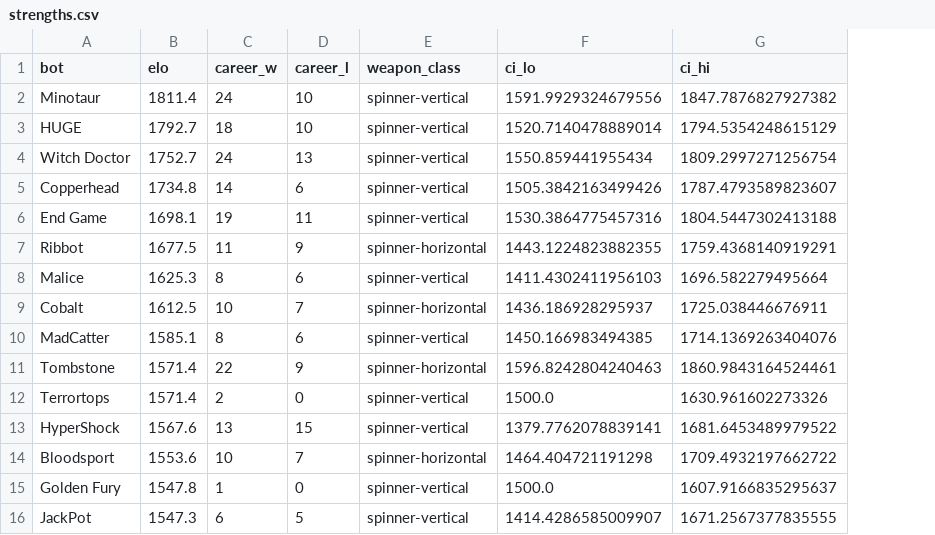
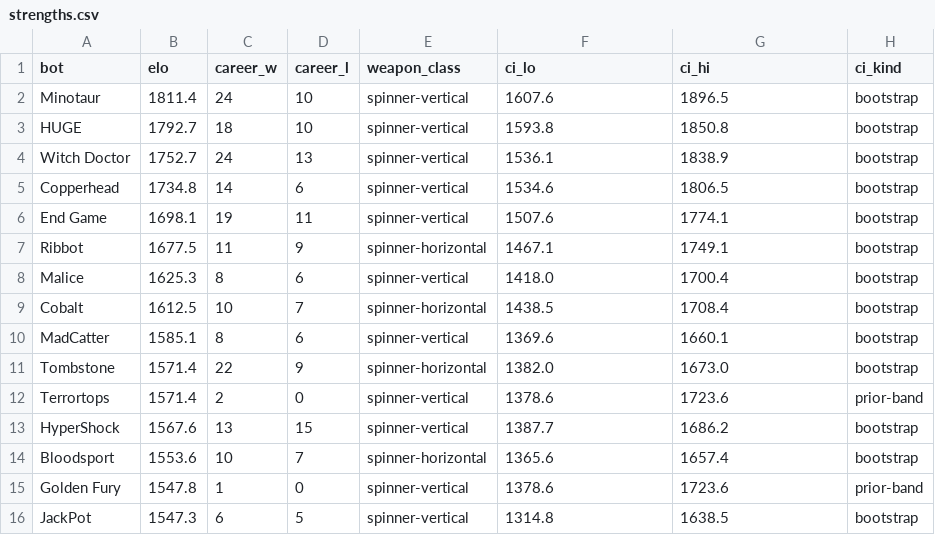
Before and after one commit to Yazan-O/battlebots-pit-boss, a CSV file: data/predictions/strengths.csv, drawn as a sheet; only a part is shown; the diff covers the shown part only; the diff names each change by its address in the sheet, - before the commit and + after, or states it on an @@ line.

Commit message:
accountability hardening: week files write-once + result-overlap gate, episode-keyed fail-closed scoring, append-only season results (cache-free fetch), score-before-buzz, honest CIs (parametric bootstrap + explicit prior band), Track Record headlines pre-registered rows only

```diff
--- a/data/predictions/strengths.csv
+++ b/data/predictions/strengths.csv
+column H (ci_kind), rows 2-16: bootstrap | bootstrap | bootstrap | bootstrap | bootstrap | bootstrap | bootstrap | bootstrap | bootstrap | bootstrap | prior-band | bootstrap | bootstrap | prior-band | bootstrap
-F2 (ci_lo): 1591.9929324679556
+F2 (ci_lo): 1607.6
-G2 (ci_hi): 1847.7876827927382
+G2 (ci_hi): 1896.5
-F3 (ci_lo): 1520.7140478889014
+F3 (ci_lo): 1593.8
-G3 (ci_hi): 1794.5354248615129
+G3 (ci_hi): 1850.8
-F4 (ci_lo): 1550.859441955434
+F4 (ci_lo): 1536.1
-G4 (ci_hi): 1809.2997271256754
+G4 (ci_hi): 1838.9
-F5 (ci_lo): 1505.3842163499426
+F5 (ci_lo): 1534.6
-G5 (ci_hi): 1787.4793589823607
+G5 (ci_hi): 1806.5
-F6 (ci_lo): 1530.3864775457316
+F6 (ci_lo): 1507.6
-G6 (ci_hi): 1804.5447302413188
+G6 (ci_hi): 1774.1
-F7 (ci_lo): 1443.1224823882355
+F7 (ci_lo): 1467.1
-G7 (ci_hi): 1759.4368140919291
+G7 (ci_hi): 1749.1
-F8 (ci_lo): 1411.4302411956103
+F8 (ci_lo): 1418.0
-G8 (ci_hi): 1696.582279495664
+G8 (ci_hi): 1700.4
-F9 (ci_lo): 1436.186928295937
+F9 (ci_lo): 1438.5
-G9 (ci_hi): 1725.038446676911
+G9 (ci_hi): 1708.4
-F10 (ci_lo): 1450.166983494385
+F10 (ci_lo): 1369.6
-G10 (ci_hi): 1714.1369263404076
+G10 (ci_hi): 1660.1
-F11 (ci_lo): 1596.8242804240463
+F11 (ci_lo): 1382.0
-G11 (ci_hi): 1860.9843164524461
+G11 (ci_hi): 1673.0
-F12 (ci_lo): 1500.0
+F12 (ci_lo): 1378.6
-G12 (ci_hi): 1630.961602273326
+G12 (ci_hi): 1723.6
-F13 (ci_lo): 1379.7762078839141
+F13 (ci_lo): 1387.7
-G13 (ci_hi): 1681.6453489979522
+G13 (ci_hi): 1686.2
-F14 (ci_lo): 1464.404721191298
+F14 (ci_lo): 1365.6
-G14 (ci_hi): 1709.4932197662722
+G14 (ci_hi): 1657.4
-F15 (ci_lo): 1500.0
+F15 (ci_lo): 1378.6
-G15 (ci_hi): 1607.9166835295637
+G15 (ci_hi): 1723.6
-F16 (ci_lo): 1414.4286585009907
+F16 (ci_lo): 1314.8
-G16 (ci_hi): 1671.2567377835555
+G16 (ci_hi): 1638.5
```
Also changed, not shown: 18 edited cells elsewhere in this file, 6 other files.
